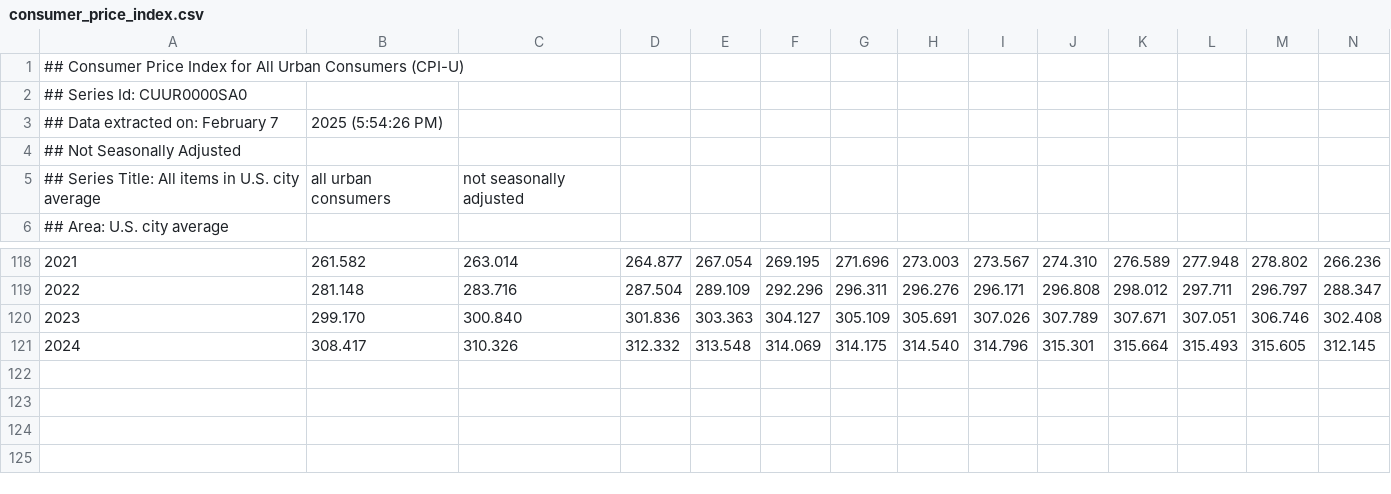
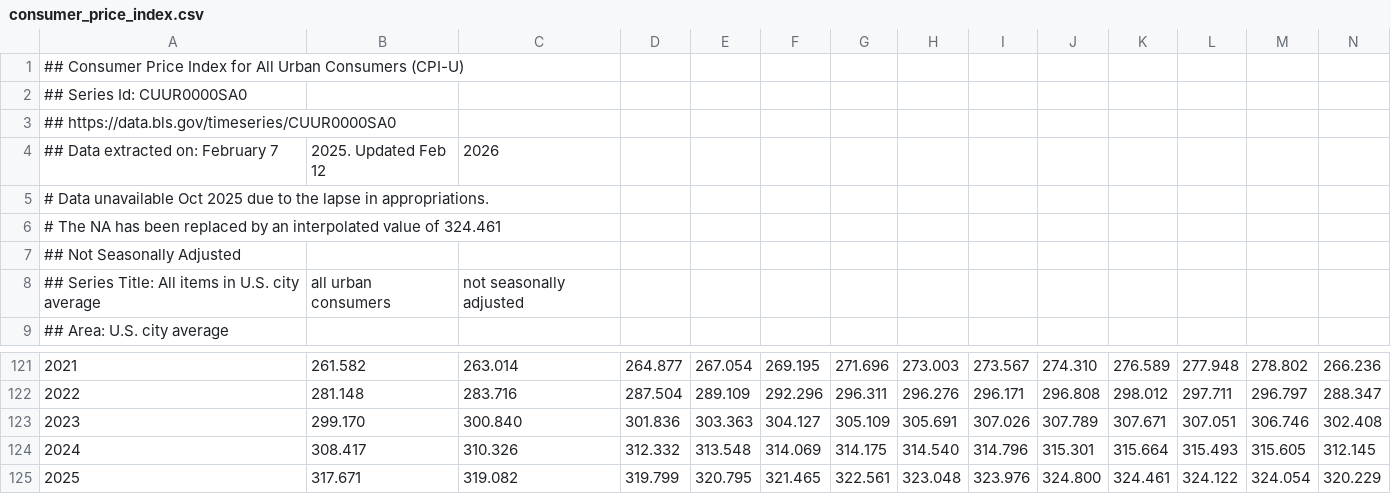
Before and after one commit to ionides/531w26, a CSV file: mt1/data/consumer_price_index.csv, drawn as a sheet; only a part is shown, gaps mark what is left out; rows hold the shown columns only; the diff names each change by its address in the sheet, - before the commit and + after, or states it on an @@ line.

```diff
--- a/mt1/data/consumer_price_index.csv
+++ b/mt1/data/consumer_price_index.csv
@@ column A renumbered in row 3 @@
-B3: 2025 (5:54:26 PM)
+B3: (empty)
+row 4: ## Data extracted on: February 7 | 2025. Updated Feb 12 | 2026
+row 5: # Data unavailable Oct 2025 due to the lapse in appropriations.
+row 6: # The NA has been replaced by an interpolated value of 324.461
+row 125: 2025 | 317.671 | 319.082 | 319.799 | 320.795 | 321.465 | 322.561 | 323.048 | 323.976 | 324.800 | 324.461 | 324.122 | 324.054 | 320.229
```
Also changed, not shown: mt1/data/adjusted_unemployment.csv, mt1/data/unadjusted_unemployment.csv, 6 other files.
